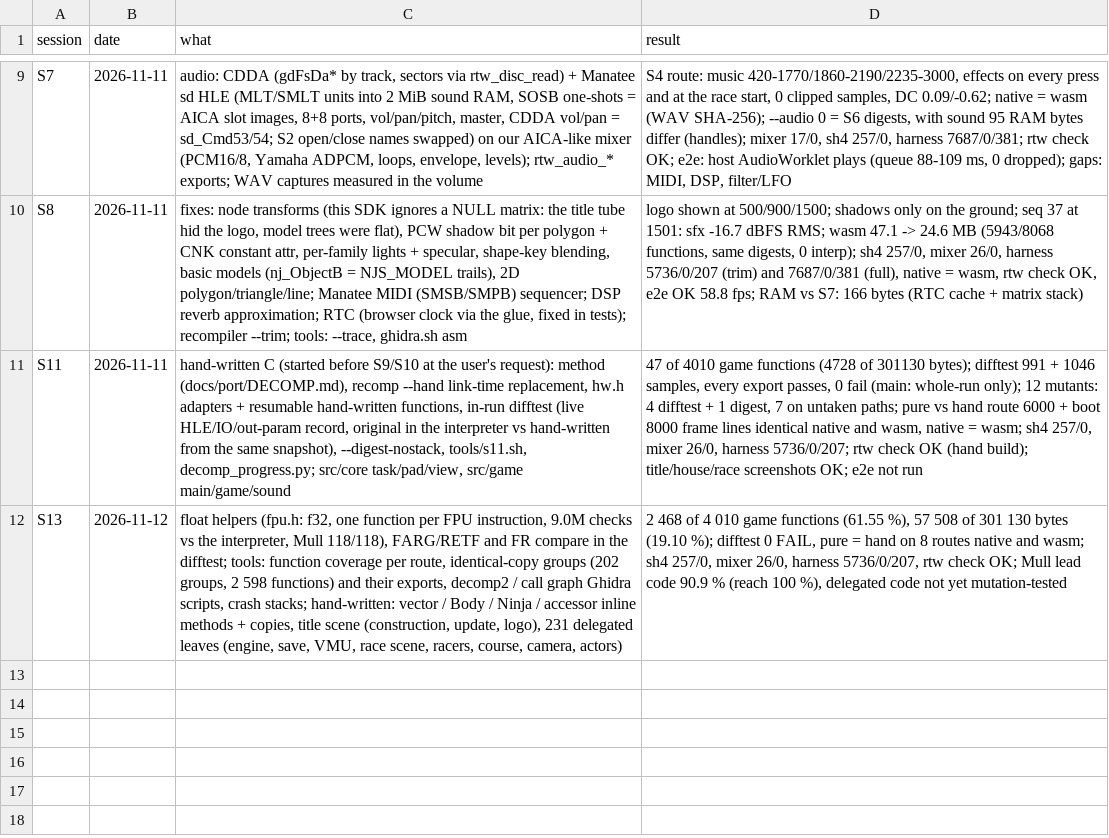
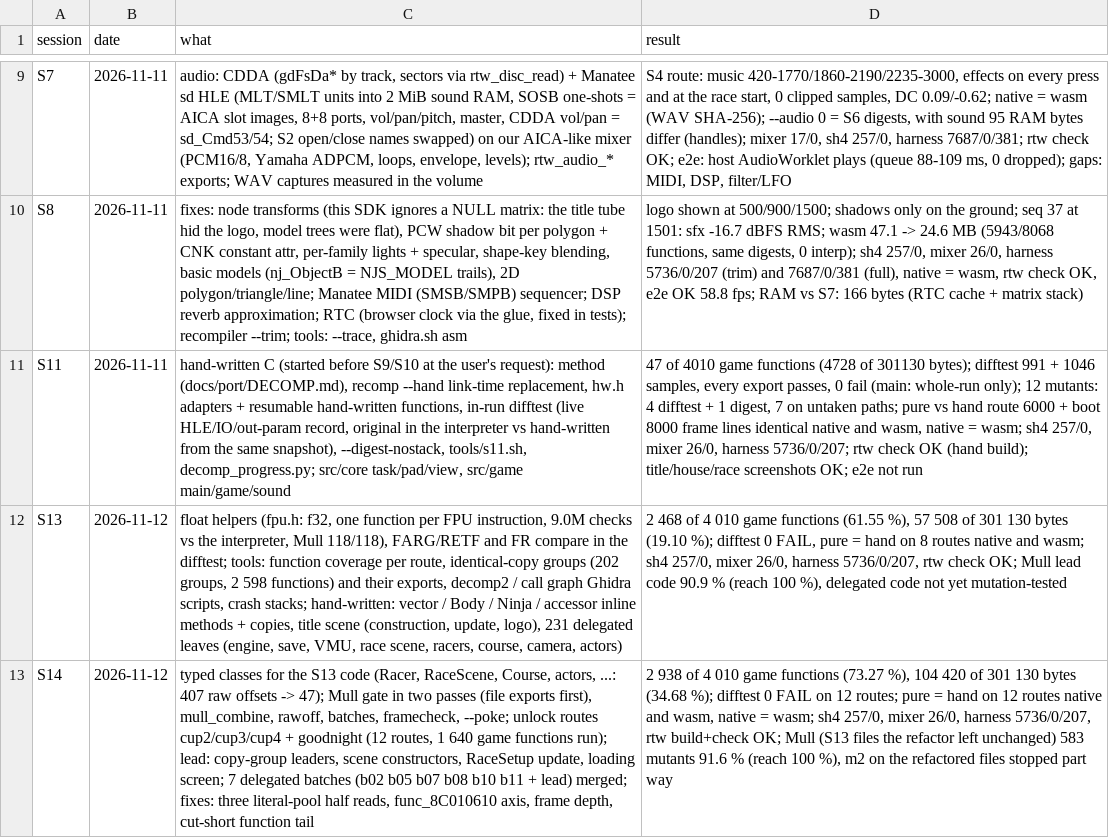
Before and after one commit to Sorikairox/penpen-web, a TSV file: docs/progress/sessions.tsv, drawn as a sheet; only a part is shown, gaps mark what is left out; the diff names each change by its address in the sheet, - before the commit and + after, or states it on an @@ line.

```diff
--- a/docs/progress/sessions.tsv
+++ b/docs/progress/sessions.tsv
+row 13: S14 | 2026-11-12 | typed classes for the S13 code (Racer, RaceScene, Course, actors, ...: 407 raw offsets -> 47); Mull gate in two passes (file exports first), mull_combine, rawoff, batches, framecheck, --poke; unlock routes cup2/cup3/cup4 + goodnight (12 routes, 1 640 game functions run); lead: copy-group leaders, scene constructors, RaceSetup update, loading screen; 7 delegated batches (b02 b05 b07 b08 b10 b11 + lead) merged; fixes: three literal-pool half reads, func_8C010610 axis, frame depth, cut-short function tail | 2 938 of 4 010 game functions (73.27 %), 104 420 of 301 130 bytes (34.68 %); difftest 0 FAIL on 12 routes; pure = hand on 12 routes native and wasm, native = wasm; sh4 257/0, mixer 26/0, harness 5736/0/207, rtw build+check OK; Mull (S13 files the refactor left unchanged) 583 mutants 91.6 % (reach 100 %), m2 on the refactored files stopped part way
```
Also changed, not shown: docs/progress/decomp.tsv, docs/progress/mutation.tsv, 6 other files.
